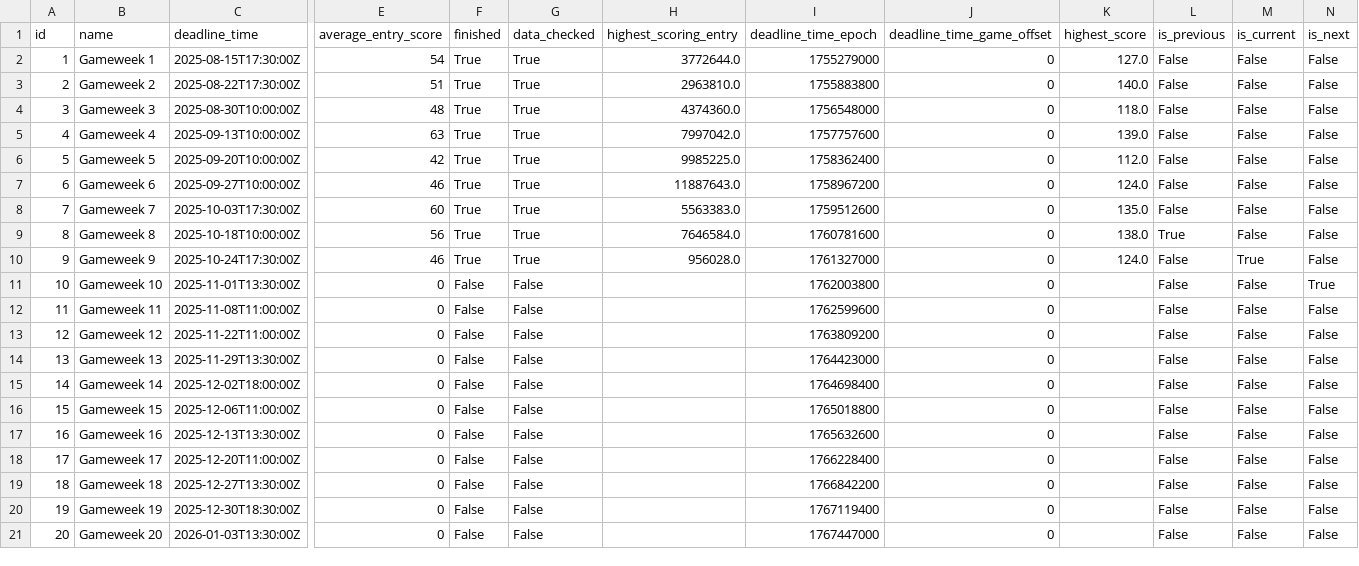
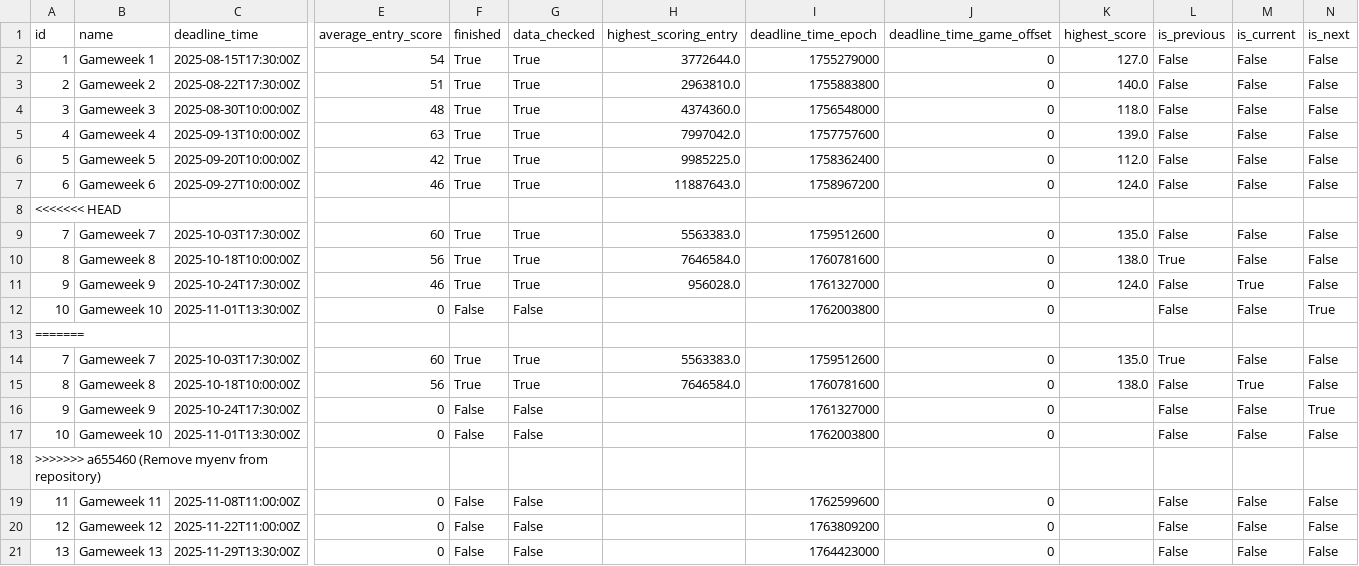
Before and after one commit to JamesOrr270/FPL, a CSV file: events.csv, drawn as a sheet; only a part is shown, gaps mark what is left out; the shorter side is filled out with more unchanged rows; rows hold the shown columns only; the diff names each change by its address in the sheet, - before the commit and + after, or states it on an @@ line.

```diff
--- a/events.csv
+++ b/events.csv
+row 8: <<<<<<< HEAD
+row 13: =======
+row 14: 7 | Gameweek 7 | 2025-10-03T17:30:00Z | 60 | True | True | 5563383.0 | 1759512600 | 0 | 135.0 | True | False | False
+row 15: 8 | Gameweek 8 | 2025-10-18T10:00:00Z | 56 | True | True | 7646584.0 | 1760781600 | 0 | 138.0 | False | True | False
+row 16: 9 | Gameweek 9 | 2025-10-24T17:30:00Z | 0 | False | False |  | 1761327000 | 0 |  | False | False | True
+row 17: 10 | Gameweek 10 | 2025-11-01T13:30:00Z | 0 | False | False |  | 1762003800 | 0 |  | False | False | False
+row 18: >>>>>>> a655460 (Remove myenv from repository)
```
Also changed, not shown: 7 other files.
